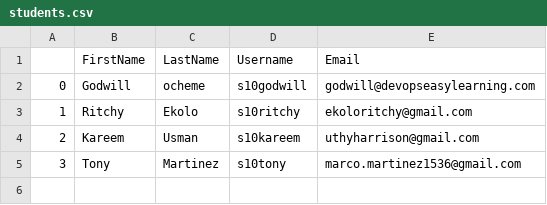
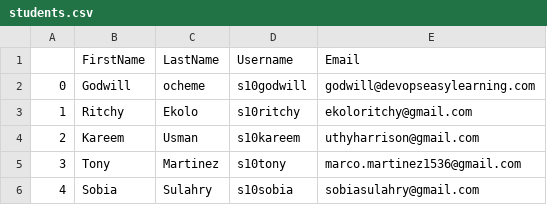
Before and after one commit to s10godwill/sso-user-automation, a CSV file: data/students.csv, drawn as a sheet; the diff names each change by its address in the sheet, - before the commit and + after, or states it on an @@ line.

Commit message:
updated my name

```diff
--- a/data/students.csv
+++ b/data/students.csv
+row 6: 4 | Sobia | Sulahry | s10sobia | sobiasulahry@gmail.com
```
